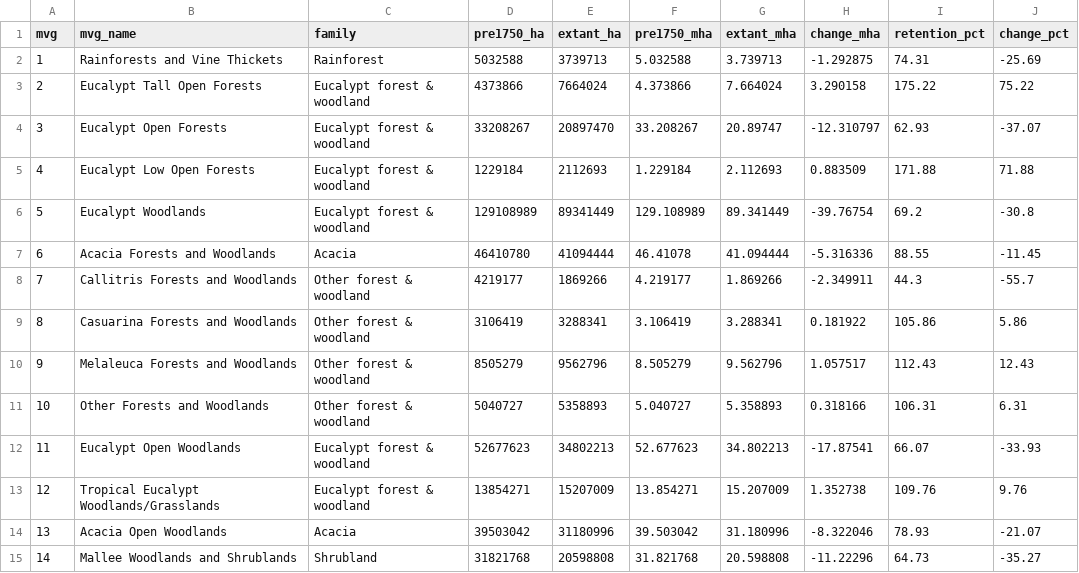
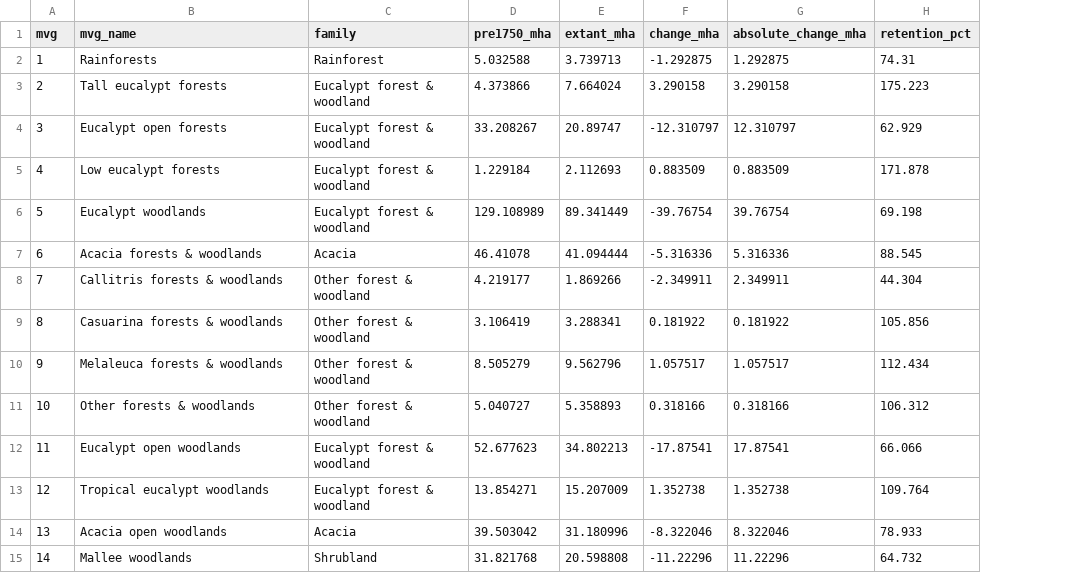
Before and after one commit to thevni-kal/FIT3179_DV2_33115699, a CSV file: data/nvis_mvg_change.csv, drawn as a sheet; only a part is shown; removed rows and columns are numbered as before the commit, all else as after; the diff covers the shown part only; the diff names each change by its address in the sheet, - before the commit and + after, or states it on an @@ line.

```diff
--- a/data/nvis_mvg_change.csv
+++ b/data/nvis_mvg_change.csv
-column D (pre1750_ha), rows 2-15: 5032588 | 4373866 | 33208267 | 1229184 | 129108989 | 46410780 | 4219177 | 3106419 | 8505279 | 5040727 | 52677623 | 13854271 | 39503042 | 31821768
-column E (extant_ha), rows 2-15: 3739713 | 7664024 | 20897470 | 2112693 | 89341449 | 41094444 | 1869266 | 3288341 | 9562796 | 5358893 | 34802213 | 15207009 | 31180996 | 20598808
+column G (absolute_change_mha), rows 2-15: 1.292875 | 3.290158 | 12.310797 | 0.883509 | 39.76754 | 5.316336 | 2.349911 | 0.181922 | 1.057517 | 0.318166 | 17.87541 | 1.352738 | 8.322046 | 11.22296
-column J (change_pct), rows 2-15: -25.69 | 75.22 | -37.07 | 71.88 | -30.8 | -11.45 | -55.7 | 5.86 | 12.43 | 6.31 | -33.93 | 9.76 | -21.07 | -35.27
-B2 (mvg_name): Rainforests and Vine Thickets
+B2 (mvg_name): Rainforests
-B3 (mvg_name): Eucalypt Tall Open Forests
+B3 (mvg_name): Tall eucalypt forests
-H3 (retention_pct): 175.22
+H3 (retention_pct): 175.223
-B4 (mvg_name): Eucalypt Open Forests
+B4 (mvg_name): Eucalypt open forests
-H4 (retention_pct): 62.93
+H4 (retention_pct): 62.929
-B5 (mvg_name): Eucalypt Low Open Forests
+B5 (mvg_name): Low eucalypt forests
-H5 (retention_pct): 171.88
+H5 (retention_pct): 171.878
-B6 (mvg_name): Eucalypt Woodlands
+B6 (mvg_name): Eucalypt woodlands
-H6 (retention_pct): 69.2
+H6 (retention_pct): 69.198
-B7 (mvg_name): Acacia Forests and Woodlands
+B7 (mvg_name): Acacia forests & woodlands
-H7 (retention_pct): 88.55
+H7 (retention_pct): 88.545
-B8 (mvg_name): Callitris Forests and Woodlands
+B8 (mvg_name): Callitris forests & woodlands
-H8 (retention_pct): 44.3
+H8 (retention_pct): 44.304
-B9 (mvg_name): Casuarina Forests and Woodlands
+B9 (mvg_name): Casuarina forests & woodlands
-H9 (retention_pct): 105.86
+H9 (retention_pct): 105.856
-B10 (mvg_name): Melaleuca Forests and Woodlands
+B10 (mvg_name): Melaleuca forests & woodlands
-H10 (retention_pct): 112.43
+H10 (retention_pct): 112.434
-B11 (mvg_name): Other Forests and Woodlands
+B11 (mvg_name): Other forests & woodlands
-H11 (retention_pct): 106.31
+H11 (retention_pct): 106.312
-B12 (mvg_name): Eucalypt Open Woodlands
+B12 (mvg_name): Eucalypt open woodlands
-H12 (retention_pct): 66.07
+H12 (retention_pct): 66.066
-B13 (mvg_name): Tropical Eucalypt Woodlands/Grasslands
+B13 (mvg_name): Tropical eucalypt woodlands
-H13 (retention_pct): 109.76
+H13 (retention_pct): 109.764
-B14 (mvg_name): Acacia Open Woodlands
+B14 (mvg_name): Acacia open woodlands
-H14 (retention_pct): 78.93
+H14 (retention_pct): 78.933
-B15 (mvg_name): Mallee Woodlands and Shrublands
+B15 (mvg_name): Mallee woodlands
-H15 (retention_pct): 64.73
+H15 (retention_pct): 64.732
```
Also changed, not shown: 5 removed rows and 23 edited cells elsewhere in this file, 9 other files.
